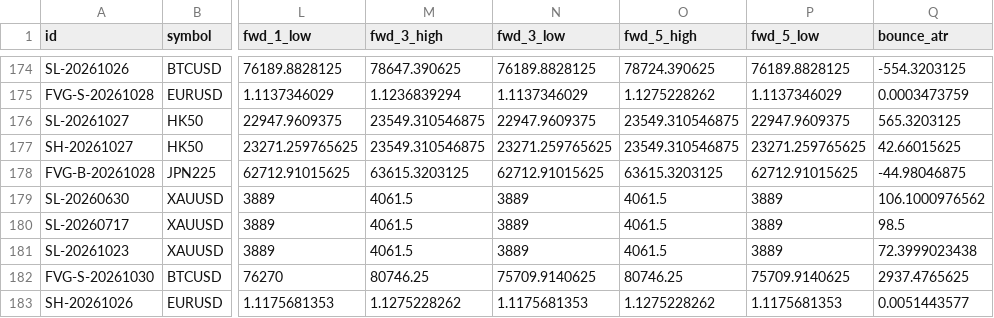
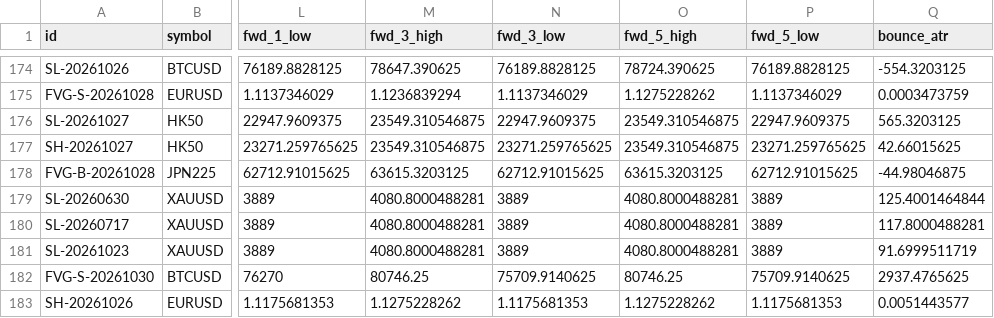
Before and after one commit to keenewong-ai/xauusd-bounce-live, a CSV file: data_hist.csv, drawn as a sheet; only a part is shown, gaps mark what is left out; the diff names each change by its address in the sheet, - before the commit and + after, or states it on an @@ line.

```diff
--- a/data_hist.csv
+++ b/data_hist.csv
-M179:M181 (fwd_3_high): 4061.5
+M179:M181 (fwd_3_high): 4080.8000488281
-O179:O181 (fwd_5_high): 4061.5
+O179:O181 (fwd_5_high): 4080.8000488281
-Q179 (bounce_atr): 106.1000976562
+Q179 (bounce_atr): 125.4001464844
-Q180 (bounce_atr): 98.5
+Q180 (bounce_atr): 117.8000488281
-Q181 (bounce_atr): 72.3999023438
+Q181 (bounce_atr): 91.6999511719
```
Also changed, not shown: data_levels.csv, 2 other files.
